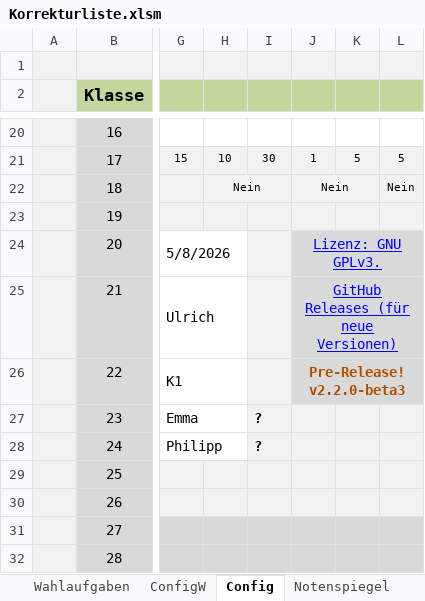
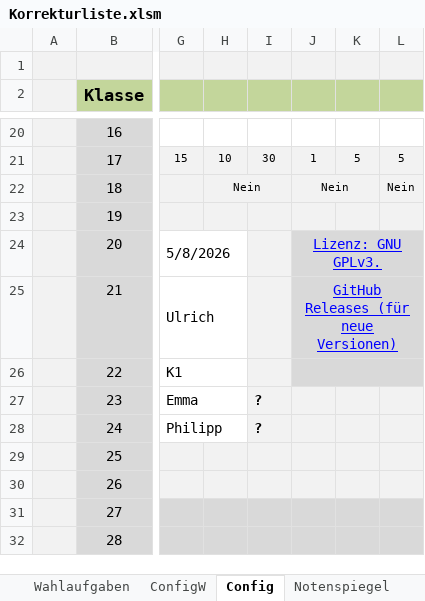
Before and after one commit to bee-eater/EXCEL-Korrekturliste-Mathe-ABI, an Excel workbook: Korrekturliste.xlsm, sheet Config, drawn as a sheet; only a part is shown, gaps mark what is left out; values as stored, in another font and other column widths than the file's, no borders; charts and pictures not drawn; the diff names each change by its address in the sheet, - before the commit and + after, or states it on an @@ line.

Commit message:
Removed beta tag and empty sheet

```diff
--- a/Korrekturliste.xlsm (sheet Config)
+++ b/Korrekturliste.xlsm (sheet Config)
-J26: Pre-Release! v2.2.0-beta3
+J26: (empty)
```
Also changed, not shown: other sheet tabs, charts or pictures.
